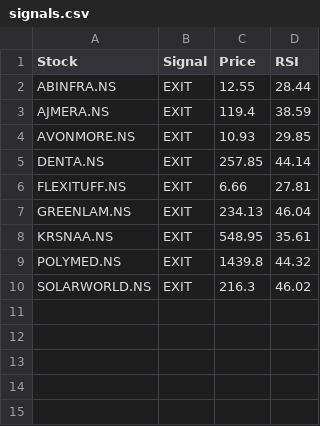
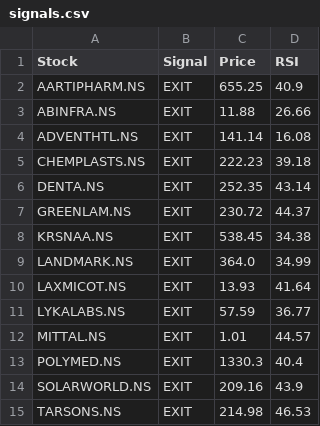
Before and after one commit to puravimohta15/NSE_Stock_Tracker, a CSV file: data/signals.csv, drawn as a sheet.

```diff
--- a/data/signals.csv
+++ b/data/signals.csv
@@ -1,10 +1,15 @@
 Stock,Signal,Price,RSI
-ABINFRA.NS,EXIT,12.55,28.44
-AJMERA.NS,EXIT,119.4,38.59
-AVONMORE.NS,EXIT,10.93,29.85
-DENTA.NS,EXIT,257.85,44.14
-FLEXITUFF.NS,EXIT,6.66,27.81
-GREENLAM.NS,EXIT,234.13,46.04
-KRSNAA.NS,EXIT,548.95,35.61
-POLYMED.NS,EXIT,1439.8,44.32
-SOLARWORLD.NS,EXIT,216.3,46.02
+AARTIPHARM.NS,EXIT,655.25,40.9
+ABINFRA.NS,EXIT,11.88,26.66
+ADVENTHTL.NS,EXIT,141.14,16.08
+CHEMPLASTS.NS,EXIT,222.23,39.18
+DENTA.NS,EXIT,252.35,43.14
+GREENLAM.NS,EXIT,230.72,44.37
+KRSNAA.NS,EXIT,538.45,34.38
+LANDMARK.NS,EXIT,364.0,34.99
+LAXMICOT.NS,EXIT,13.93,41.64
+LYKALABS.NS,EXIT,57.59,36.77
+MITTAL.NS,EXIT,1.01,44.57
+POLYMED.NS,EXIT,1330.3,40.4
+SOLARWORLD.NS,EXIT,209.16,43.9
+TARSONS.NS,EXIT,214.98,46.53
```
